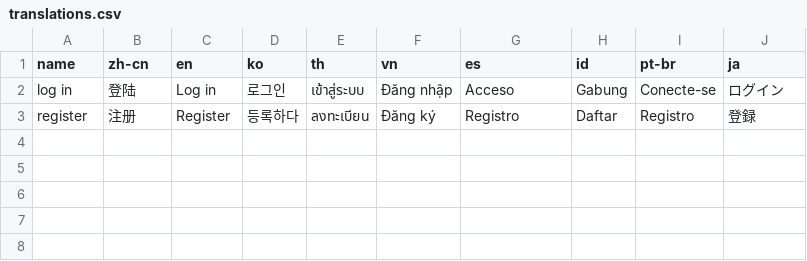
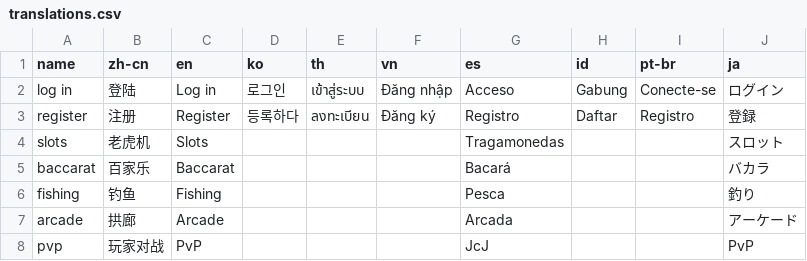
Before and after one commit to yaozakai/gambits, a CSV file: static/csv/translations.csv, drawn as a sheet; the diff names each change by its address in the sheet, - before the commit and + after, or states it on an @@ line.

Commit message:
icons and navbar translations

```diff
--- a/static/csv/translations.csv
+++ b/static/csv/translations.csv
+row 4: slots | 老虎机 | Slots |  |  |  | Tragamonedas |  |  | スロット
+row 5: baccarat | 百家乐 | Baccarat |  |  |  | Bacará |  |  | バカラ
+row 6: fishing | 钓鱼 | Fishing |  |  |  | Pesca |  |  | 釣り
+row 7: arcade | 拱廊 | Arcade |  |  |  | Arcada |  |  | アーケード
+row 8: pvp | 玩家对战 | PvP |  |  |  | JcJ |  |  | PvP
```
Also changed, not shown: 11 other files.
